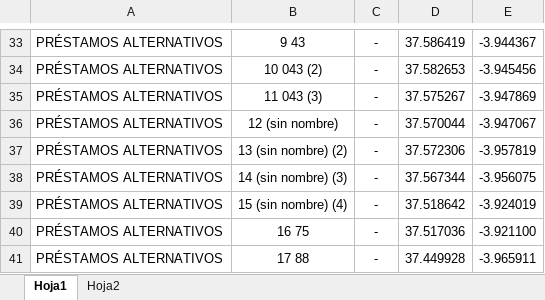
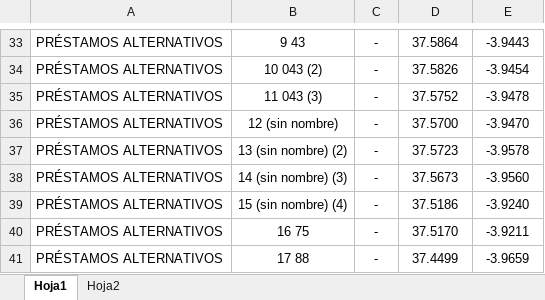
Before and after one commit to AJC-crypto/TABLAS, an Excel workbook: data/fuentes_cv.xlsx, sheet Hoja1, drawn as a sheet; only a part is shown, gaps mark what is left out; values as stored, in another font and other column widths than the file's, no borders; the diff covers the shown part only; the diff names each change by its address in the sheet, - before the commit and + after, or states it on an @@ line.

```diff
--- a/data/fuentes_cv.xlsx (sheet Hoja1)
+++ b/data/fuentes_cv.xlsx (sheet Hoja1)
-D33: 37.586419
+D33: 37.5864
-E33: -3.944367
+E33: -3.9443
-D34: 37.582653
+D34: 37.5826
-E34: -3.945456
+E34: -3.9454
-D35: 37.575267
+D35: 37.5752
-E35: -3.947869
+E35: -3.9478
-D36: 37.570044
+D36: 37.5700
-E36: -3.947067
+E36: -3.9470
-D37: 37.572306
+D37: 37.5723
-E37: -3.957819
+E37: -3.9578
-D38: 37.567344
+D38: 37.5673
-E38: -3.956075
+E38: -3.9560
-D39: 37.518642
+D39: 37.5186
-E39: -3.924019
+E39: -3.9240
-D40: 37.517036
+D40: 37.5170
-E40: -3.921100
+E40: -3.9211
-D41: 37.449928
+D41: 37.4499
-E41: -3.965911
+E41: -3.9659
```
Also changed, not shown: 64 edited cells elsewhere in this sheet.
